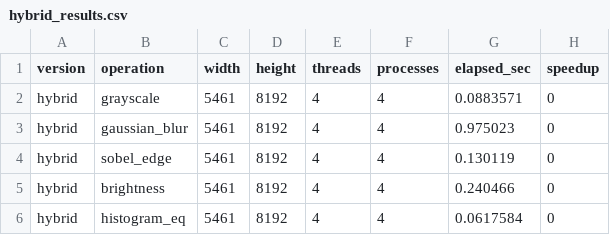
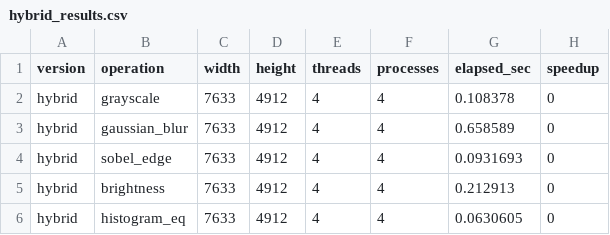
Before and after one commit to theprogrammer141/Parallel-Image-Processing-System, a CSV file: results/data/hybrid_results.csv, drawn as a sheet.

```diff
--- a/results/data/hybrid_results.csv
+++ b/results/data/hybrid_results.csv
@@ -1,6 +1,6 @@
 version,operation,width,height,threads,processes,elapsed_sec,speedup
-hybrid,grayscale,5461,8192,4,4,0.0883571,0
-hybrid,gaussian_blur,5461,8192,4,4,0.975023,0
-hybrid,sobel_edge,5461,8192,4,4,0.130119,0
-hybrid,brightness,5461,8192,4,4,0.240466,0
-hybrid,histogram_eq,5461,8192,4,4,0.0617584,0
+hybrid,grayscale,7633,4912,4,4,0.108378,0
+hybrid,gaussian_blur,7633,4912,4,4,0.658589,0
+hybrid,sobel_edge,7633,4912,4,4,0.0931693,0
+hybrid,brightness,7633,4912,4,4,0.212913,0
+hybrid,histogram_eq,7633,4912,4,4,0.0630605,0
```
Also changed, not shown: results/data/mpi_results.csv, results/data/opencl_results.csv, 5 other files.
